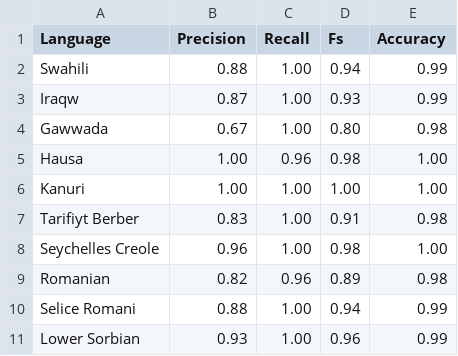
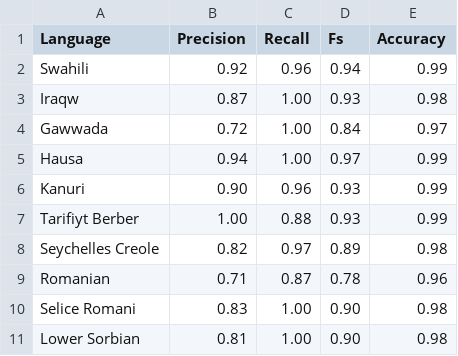
Before and after one commit to lingpy/pybor, a CSV file: output/fakeborrowing_bagofsounds_all_Tokens_10.0br.csv, drawn as a sheet; only a part is shown; the diff covers the shown part only.

Commit message:
Normalize tokens with CLTS BIPA

```diff
--- a/output/fakeborrowing_bagofsounds_all_Tokens_10.0br.csv
+++ b/output/fakeborrowing_bagofsounds_all_Tokens_10.0br.csv
@@ -1,11 +1,11 @@
 Language,Precision,Recall,Fs,Accuracy
-Swahili,0.88,1.00,0.94,0.99
-Iraqw,0.87,1.00,0.93,0.99
-Gawwada,0.67,1.00,0.80,0.98
-Hausa,1.00,0.96,0.98,1.00
-Kanuri,1.00,1.00,1.00,1.00
-Tarifiyt Berber,0.83,1.00,0.91,0.98
-Seychelles Creole,0.96,1.00,0.98,1.00
-Romanian,0.82,0.96,0.89,0.98
-Selice Romani,0.88,1.00,0.94,0.99
-Lower Sorbian,0.93,1.00,0.96,0.99
+Swahili,0.92,0.96,0.94,0.99
+Iraqw,0.87,1.00,0.93,0.98
+Gawwada,0.72,1.00,0.84,0.97
+Hausa,0.94,1.00,0.97,0.99
+Kanuri,0.90,0.96,0.93,0.99
+Tarifiyt Berber,1.00,0.88,0.93,0.99
+Seychelles Creole,0.82,0.97,0.89,0.98
+Romanian,0.71,0.87,0.78,0.96
+Selice Romani,0.83,1.00,0.90,0.98
+Lower Sorbian,0.81,1.00,0.90,0.98
```
Also changed, not shown: 83 edited cells elsewhere in this file, output/fakeborrowing_markovdual_all_Tokens_10.0br.csv, output/fakeborrowing_neuraldual_all_Tokens_10.0br.csv, 1 other file.
